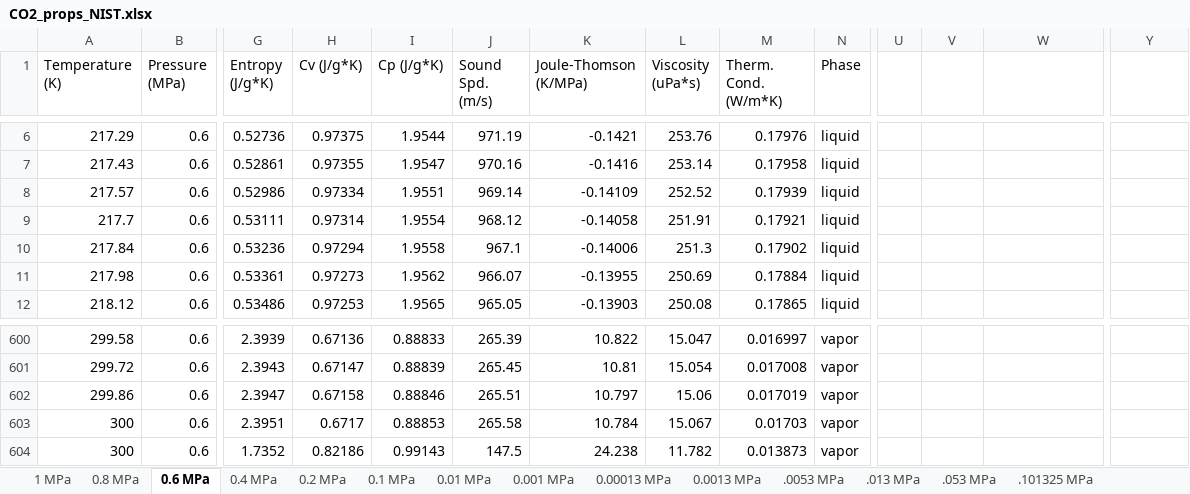
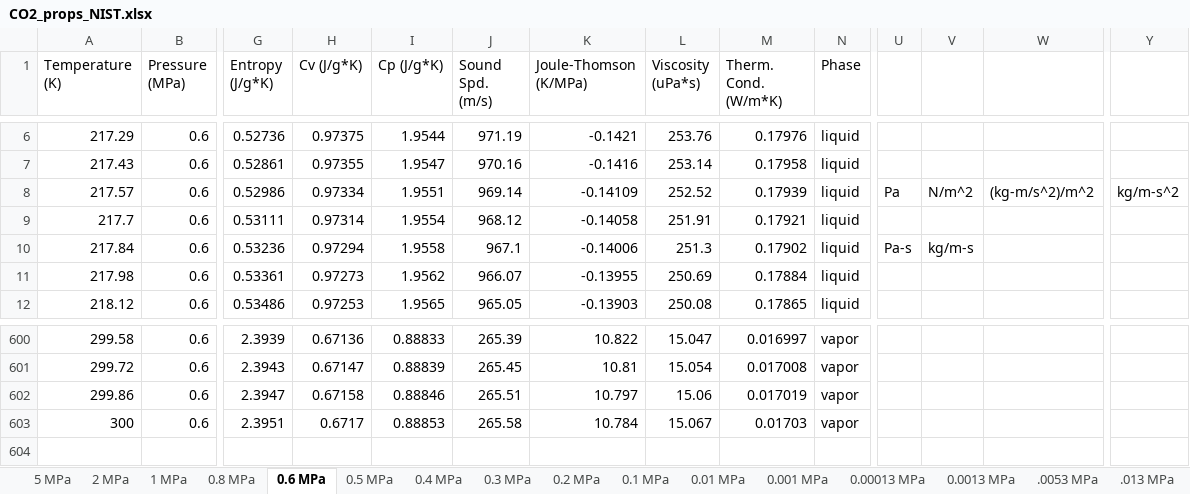
Before and after one commit to jwday/nozzleDesign, an Excel workbook: CO2_props_NIST.xlsx, sheet 0.6 MPa, drawn as a sheet; only a part is shown, gaps mark what is left out; values as stored, in another font and other column widths than the file's, no borders; rows hold the shown columns only; the diff names each change by its address in the sheet, - before the commit and + after, or states it on an @@ line.

```diff
--- a/CO2_props_NIST.xlsx (sheet 0.6 MPa)
+++ b/CO2_props_NIST.xlsx (sheet 0.6 MPa)
+sheet tab: 5 MPa
+sheet tab: 2 MPa
+sheet tab: 0.5 MPa
+sheet tab: 0.3 MPa
-U8: (empty)
+U8: Pa
-V8: (empty)
+V8: N/m^2
-W8: (empty)
+W8: (kg-m/s^2)/m^2
-Y8: (empty)
+Y8: kg/m-s^2
-U10: (empty)
+U10: Pa-s
-V10: (empty)
+V10: kg/m-s
-row 604: 300 | 0.6 | 1.7352 | 0.82186 | 0.99143 | 147.5 | 24.238 | 11.782 | 0.013873 | vapor
```
Also changed, not shown: sheet 0.1 MPa, sheet 0.2 MPa, sheet 0.01 MPa, sheet 0.4 MPa, R134a_props_NIST.xlsx, 3 other files.
